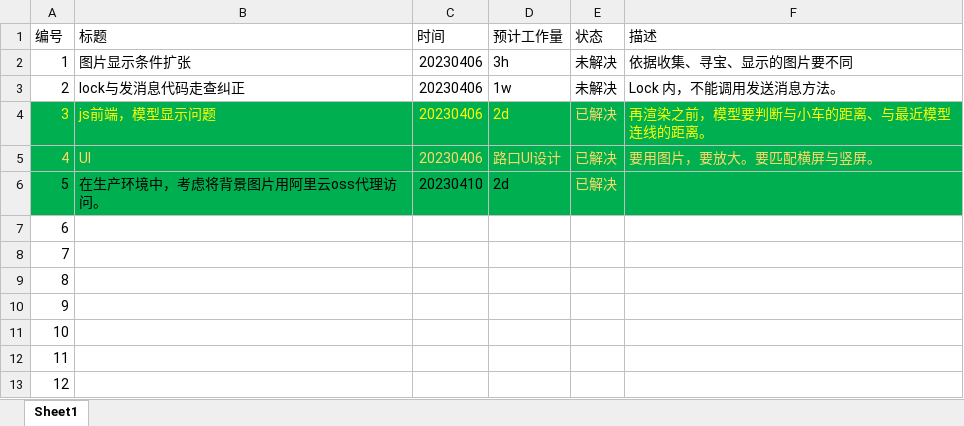
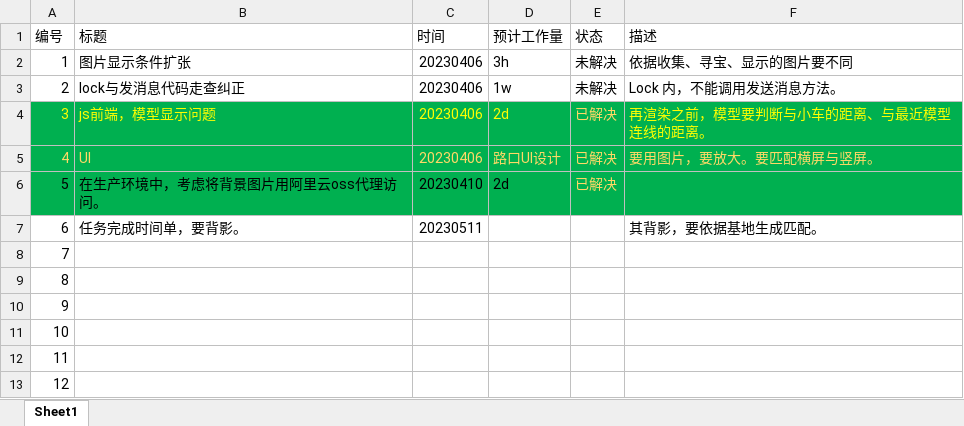
Before and after one commit to sxtgyrq/HM5_0, an Excel workbook: Document/need.xlsx, sheet Sheet1, drawn as a sheet; values as stored, in another font and other column widths than the file's, no borders; the diff names each change by its address in the sheet, - before the commit and + after, or states it on an @@ line.

```diff
--- a/Document/need.xlsx (sheet Sheet1)
+++ b/Document/need.xlsx (sheet Sheet1)
-B7 (标题): (empty)
+B7 (标题): 任务完成时间单，要背影。
-C7 (时间): (empty)
+C7 (时间): 20230511
-F7 (描述): (empty)
+F7 (描述): 其背影，要依据基地生成匹配。
```
Also changed, not shown: 20 other files.
